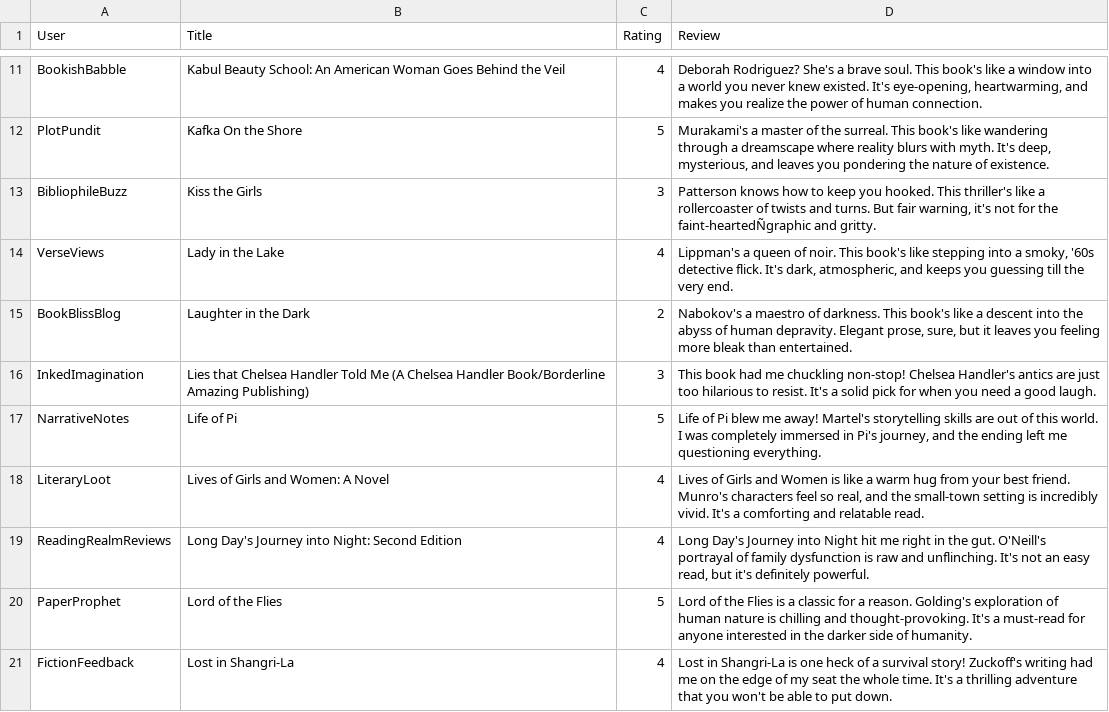
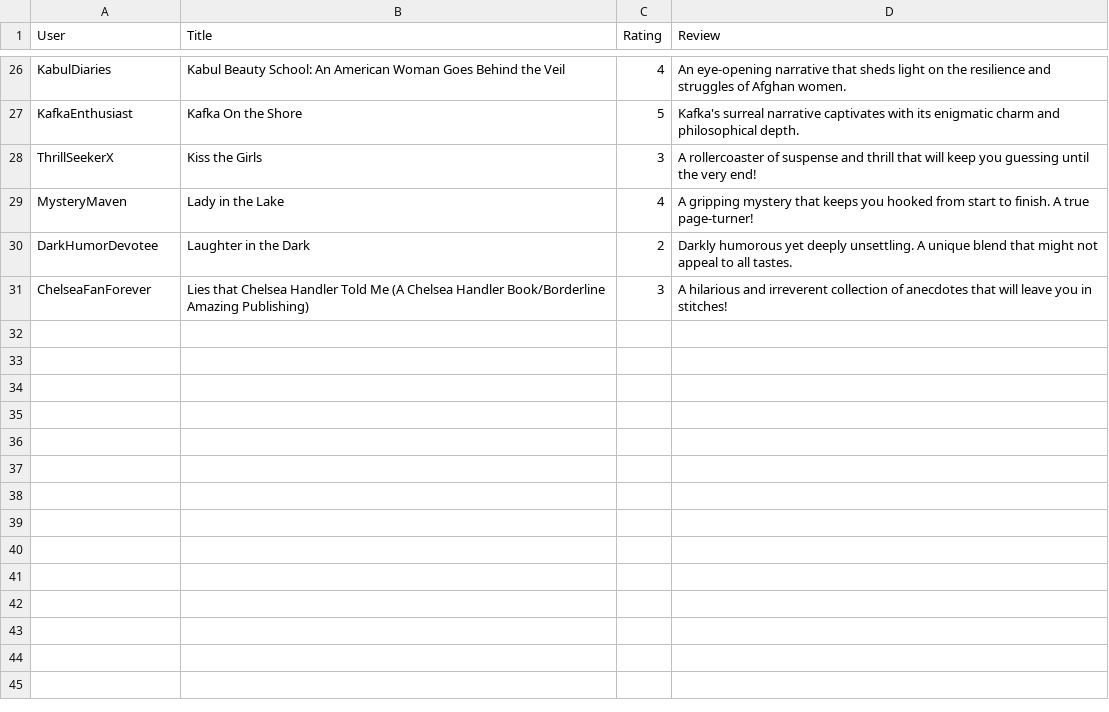
Before and after one commit to Silly-String/LitLabyrinth, a CSV file: User testing file.csv, drawn as a sheet; only a part is shown, gaps mark what is left out; removed rows and columns are numbered as before the commit, all else as after; the diff covers the shown part only; the diff names each change by its address in the sheet, - before the commit and + after, or states it on an @@ line.

Commit message:
Add files via upload

```diff
--- a/User testing file.csv
+++ b/User testing file.csv
-A26 (User): BookishBabble
+A26 (User): KabulDiaries
-D26 (Review): Deborah Rodriguez? She's a brave soul. This book's like a window into a world you never knew existed. It's eye-opening, heartwarming, and makes you realize the power of human connection.
+D26 (Review): An eye-opening narrative that sheds light on the resilience and struggles of Afghan women.
-A27 (User): PlotPundit
+A27 (User): KafkaEnthusiast
-D27 (Review): Murakami's a master of the surreal. This book's like wandering through a dreamscape where reality blurs with myth. It's deep, mysterious, and leaves you pondering the nature of existence.
+D27 (Review): Kafka's surreal narrative captivates with its enigmatic charm and philosophical depth.
-A28 (User): BibliophileBuzz
+A28 (User): ThrillSeekerX
-D28 (Review): Patterson knows how to keep you hooked. This thriller's like a rollercoaster of twists and turns. But fair warning, it's not for the faint-heartedÑgraphic and gritty.
+D28 (Review): A rollercoaster of suspense and thrill that will keep you guessing until the very end!
-A29 (User): VerseViews
+A29 (User): MysteryMaven
-D29 (Review): Lippman's a queen of noir. This book's like stepping into a smoky, '60s detective flick. It's dark, atmospheric, and keeps you guessing till the very end.
+D29 (Review): A gripping mystery that keeps you hooked from start to finish. A true page-turner!
-A30 (User): BookBlissBlog
+A30 (User): DarkHumorDevotee
-D30 (Review): Nabokov's a maestro of darkness. This book's like a descent into the abyss of human depravity. Elegant prose, sure, but it leaves you feeling more bleak than entertained.
+D30 (Review): Darkly humorous yet deeply unsettling. A unique blend that might not appeal to all tastes.
-A31 (User): InkedImagination
+A31 (User): ChelseaFanForever
-D31 (Review): This book had me chuckling non-stop! Chelsea Handler's antics are just too hilarious to resist. It's a solid pick for when you need a good laugh.
+D31 (Review): A hilarious and irreverent collection of anecdotes that will leave you in stitches!
-row 17: NarrativeNotes | Life of Pi | 5 | Life of Pi blew me away! Martel's storytelling skills are out of this world. I was completely immersed in Pi's journey, and the ending left me questioning everything.
-row 18: LiteraryLoot | Lives of Girls and Women: A Novel | 4 | Lives of Girls and Women is like a warm hug from your best friend. Munro's characters feel so real, and the small-town setting is incredibly vivid. It's a comforting and relatable read.
-row 19: ReadingRealmReviews | Long Day's Journey into Night: Second Edition | 4 | Long Day's Journey into Night hit me right in the gut. O'Neill's portrayal of family dysfunction is raw and unflinching. It's not an easy read, but it's definitely powerful.
-row 20: PaperProphet | Lord of the Flies | 5 | Lord of the Flies is a classic for a reason. Golding's exploration of human nature is chilling and thought-provoking. It's a must-read for anyone interested in the darker side of humanity.
-row 21: FictionFeedback | Lost in Shangri-La | 4 | Lost in Shangri-La is one heck of a survival story! Zuckoff's writing had me on the edge of my seat the whole time. It's a thrilling adventure that you won't be able to put down.
```
Also changed, not shown: 19 added rows, 14 removed rows and 10 edited cells elsewhere in this file.
